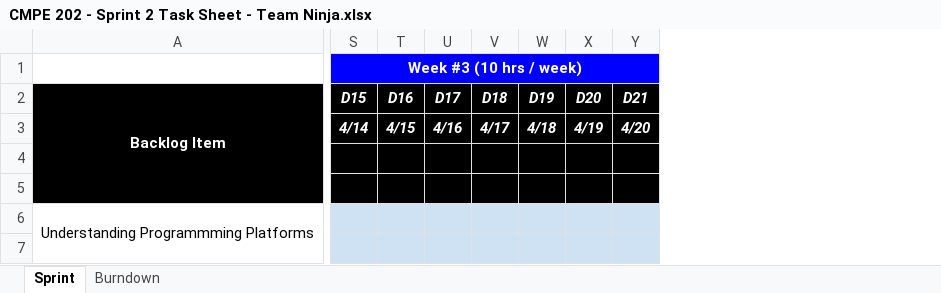
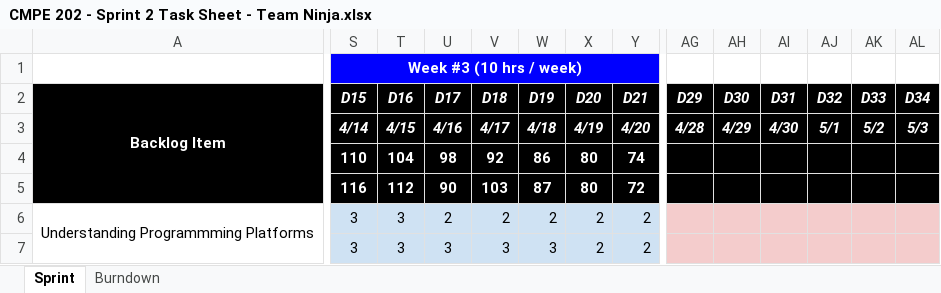
Before and after one commit to nguyensjsu/sp18-202-ninja, an Excel workbook: CMPE 202 - Sprint 2 Task Sheet - Team Ninja.xlsx, sheet Sprint, drawn as a sheet; only a part is shown, gaps mark what is left out; values as stored, in another font and other column widths than the file's, no borders; the diff covers the shown part only; the diff names each change by its address in the sheet, - before the commit and + after, or states it on an @@ line.

Commit message:
Updated Sprint 3 Task SHeet

```diff
--- a/CMPE 202 - Sprint 2 Task Sheet - Team Ninja.xlsx (sheet Sprint)
+++ b/CMPE 202 - Sprint 2 Task Sheet - Team Ninja.xlsx (sheet Sprint)
+column AG (D29), row 3: 4/28
+column AH (D30), row 3: 4/29
+column AI (D31), row 3: 4/30
+column AJ (D32), row 3: 5/1
+column AK (D33), row 3: 5/2
+column AL (D34), row 3: 5/3
-S4 (D15): (empty)
+S4 (D15): 110
-T4 (D16): (empty)
+T4 (D16): 104
-U4 (D17): (empty)
+U4 (D17): 98
-V4 (D18): (empty)
+V4 (D18): 92
-W4 (D19): (empty)
+W4 (D19): 86
-X4:X5 (D20): (empty)
+X4:X5 (D20): 80
-Y4 (D21): (empty)
+Y4 (D21): 74
-S5 (D15): (empty)
+S5 (D15): 116
-T5 (D16): (empty)
+T5 (D16): 112
-U5 (D17): (empty)
+U5 (D17): 90
-V5 (D18): (empty)
+V5 (D18): 103
-W5 (D19): (empty)
+W5 (D19): 87
-Y5 (D21): (empty)
+Y5 (D21): 72
-S6:S7 (D15): (empty)
+S6:S7 (D15): 3
-T6:T7 (D16): (empty)
+T6:T7 (D16): 3
-U6 (D17): (empty)
+U6 (D17): 2
-V6 (D18): (empty)
+V6 (D18): 2
-W6 (D19): (empty)
+W6 (D19): 2
-X6:X7 (D20): (empty)
+X6:X7 (D20): 2
-Y6:Y7 (D21): (empty)
+Y6:Y7 (D21): 2
-U7 (D17): (empty)
+U7 (D17): 3
-V7 (D18): (empty)
+V7 (D18): 3
-W7 (D19): (empty)
+W7 (D19): 3
```
Also changed, not shown: 113 edited cells elsewhere in this sheet, charts or pictures, 2 other files.
